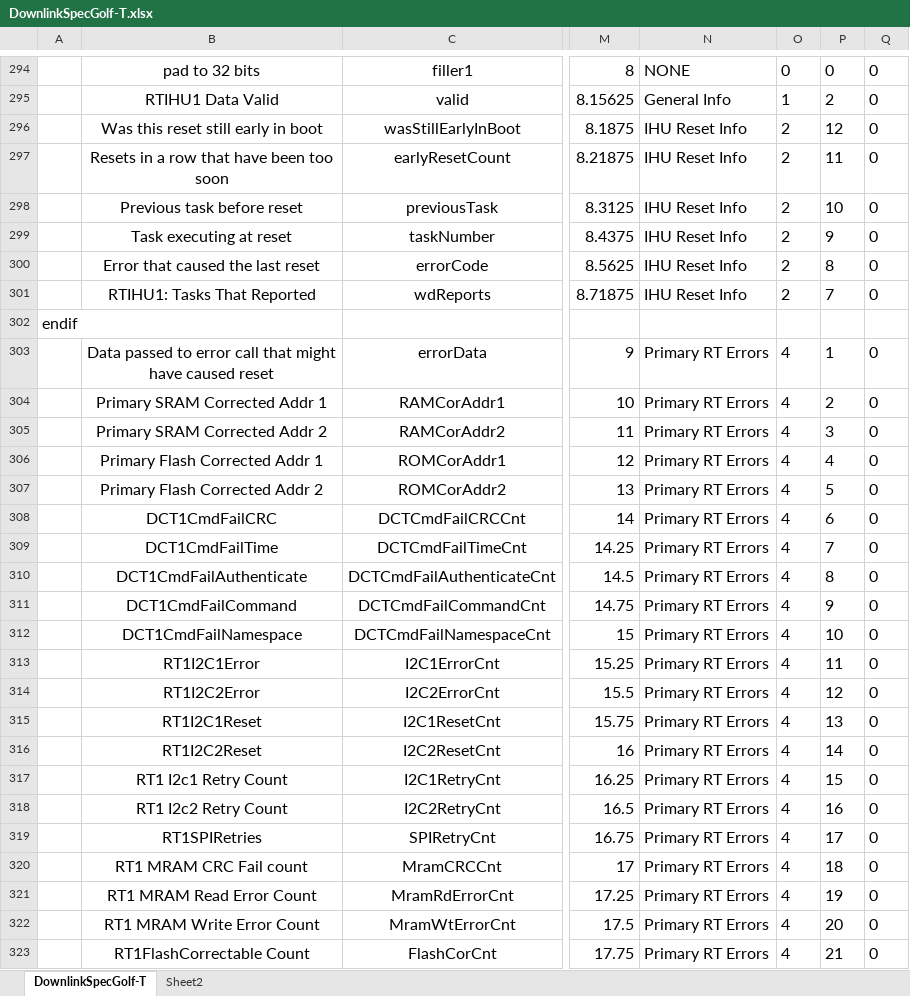
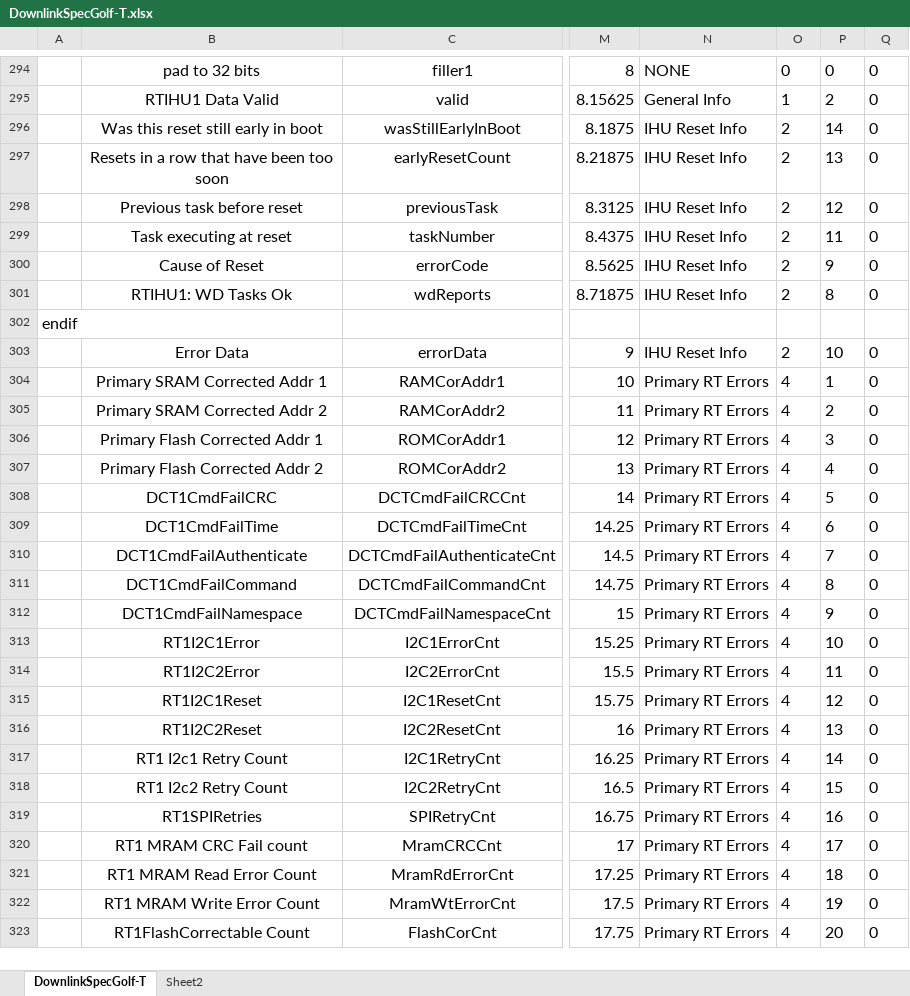
Before and after one commit to ac2cz/FoxTelem, an Excel workbook: genSpacecraft/DownlinkSpecGolf-T.xlsx, sheet DownlinkSpecGolf-T, drawn as a sheet; only a part is shown, gaps mark what is left out; values as stored, in another font and other column widths than the file's, no borders; the diff covers the shown part only; the diff names each change by its address in the sheet, - before the commit and + after, or states it on an @@ line.

```diff
--- a/genSpacecraft/DownlinkSpecGolf-T.xlsx (sheet DownlinkSpecGolf-T)
+++ b/genSpacecraft/DownlinkSpecGolf-T.xlsx (sheet DownlinkSpecGolf-T)
-P296: 12
+P296: 14
-P297: 11
+P297: 13
-P298: 10
+P298: 12
-P299: 9
+P299: 11
-B300: Error that caused the last reset
+B300: Cause of Reset
-P300: 8
+P300: 9
-B301: RTIHU1: Tasks That Reported
+B301: RTIHU1: WD Tasks Ok
-P301: 7
+P301: 8
-B303: Data passed to error call that might have caused reset
+B303: Error Data
-N303: Primary RT Errors
+N303: IHU Reset Info
-O303: 4
+O303: 2
-P303: 1
+P303: 10
-P304: 2
+P304: 1
-P305: 3
+P305: 2
-P306: 4
+P306: 3
-P307: 5
+P307: 4
-P308: 6
+P308: 5
-P309: 7
+P309: 6
-P310: 8
+P310: 7
-P311: 9
+P311: 8
-P312: 10
+P312: 9
-P313: 11
+P313: 10
-P314: 12
+P314: 11
-P315: 13
+P315: 12
-P316: 14
+P316: 13
-P317: 15
+P317: 14
-P318: 16
+P318: 15
-P319: 17
+P319: 16
-P320: 18
+P320: 17
-P321: 19
+P321: 18
-P322: 20
+P322: 19
-P323: 21
+P323: 20
```
Also changed, not shown: 1 added row, 1 removed row and 106 edited cells elsewhere in this sheet, 9 other files.
